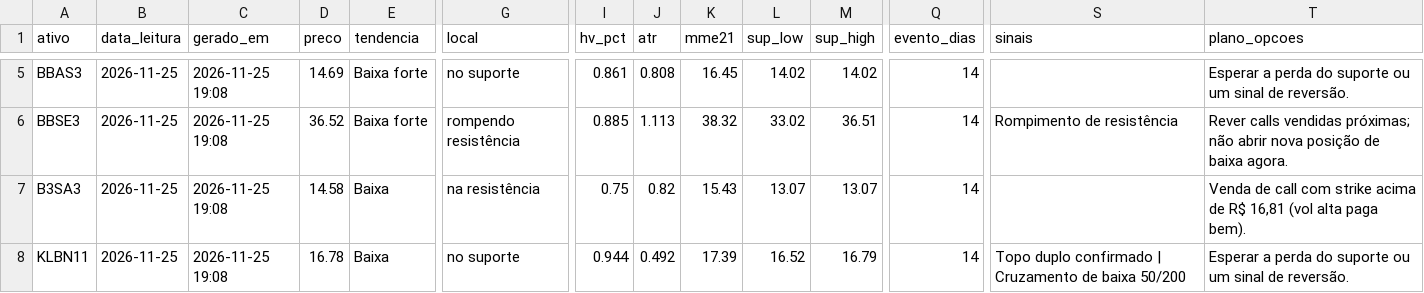
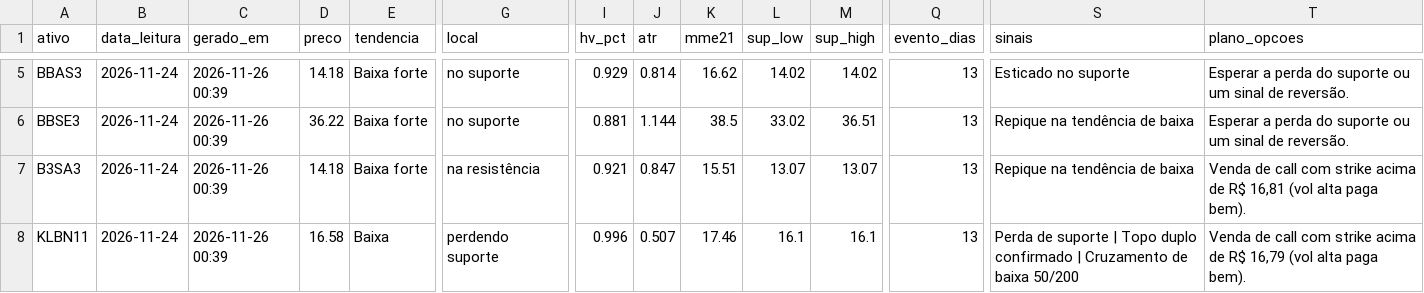
Before and after one commit to DCS1986/PAINEL-ARBITRAGEM, a CSV file: radar_tecnico/radar/leituras.csv, drawn as a sheet; only a part is shown, gaps mark what is left out; the diff covers the shown part only; the diff names each change by its address in the sheet, - before the commit and + after, or states it on an @@ line.

Commit message:
Radar: leituras 2026-11-26

```diff
--- a/radar_tecnico/radar/leituras.csv
+++ b/radar_tecnico/radar/leituras.csv
-B5:B8 (data_leitura): 2026-11-25
+B5:B8 (data_leitura): 2026-11-24
-C5:C8 (gerado_em): 2026-11-25 19:08
+C5:C8 (gerado_em): 2026-11-26 00:39
-D5 (preco): 14.69
+D5 (preco): 14.18
-I5 (hv_pct): 0.861
+I5 (hv_pct): 0.929
-J5 (atr): 0.808
+J5 (atr): 0.814
-K5 (mme21): 16.45
+K5 (mme21): 16.62
-Q5:Q8 (evento_dias): 14
+Q5:Q8 (evento_dias): 13
-S5 (sinais): (empty)
+S5 (sinais): Esticado no suporte
-D6 (preco): 36.52
+D6 (preco): 36.22
-G6 (local): rompendo resistência
+G6 (local): no suporte
-I6 (hv_pct): 0.885
+I6 (hv_pct): 0.881
-J6 (atr): 1.113
+J6 (atr): 1.144
-K6 (mme21): 38.32
+K6 (mme21): 38.5
-S6 (sinais): Rompimento de resistência
+S6 (sinais): Repique na tendência de baixa
-T6 (plano_opcoes): Rever calls vendidas próximas; não abrir nova posição de baixa agora.
+T6 (plano_opcoes): Esperar a perda do suporte ou um sinal de reversão.
-D7 (preco): 14.58
+D7 (preco): 14.18
-E7 (tendencia): Baixa
+E7 (tendencia): Baixa forte
-I7 (hv_pct): 0.75
+I7 (hv_pct): 0.921
-J7 (atr): 0.82
+J7 (atr): 0.847
-K7 (mme21): 15.43
+K7 (mme21): 15.51
-S7 (sinais): (empty)
+S7 (sinais): Repique na tendência de baixa
-D8 (preco): 16.78
+D8 (preco): 16.58
-G8 (local): no suporte
+G8 (local): perdendo suporte
-I8 (hv_pct): 0.944
+I8 (hv_pct): 0.996
-J8 (atr): 0.492
+J8 (atr): 0.507
-K8 (mme21): 17.39
+K8 (mme21): 17.46
-L8 (sup_low): 16.52
+L8 (sup_low): 16.1
-M8 (sup_high): 16.79
+M8 (sup_high): 16.1
-S8 (sinais): Topo duplo…
+S8 (sinais): Perda de suporte | Topo duplo…
-T8 (plano_opcoes): Esperar a perda do suporte ou um sinal de reversão.
+T8 (plano_opcoes): Venda de call com strike acima de R$ 16,79 (vol alta paga bem).
```
Also changed, not shown: 113 edited cells elsewhere in this file.
